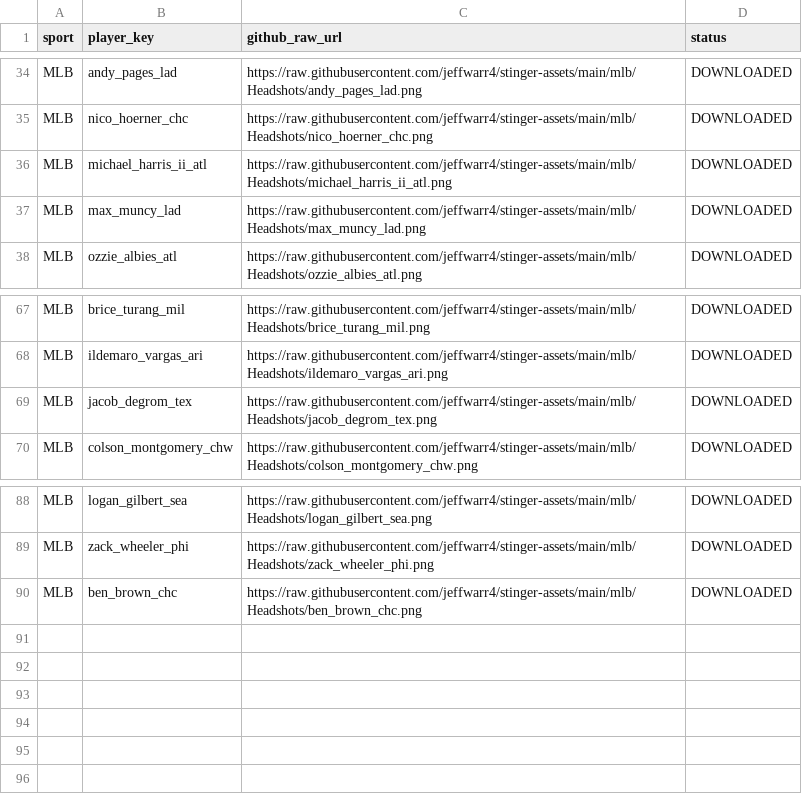
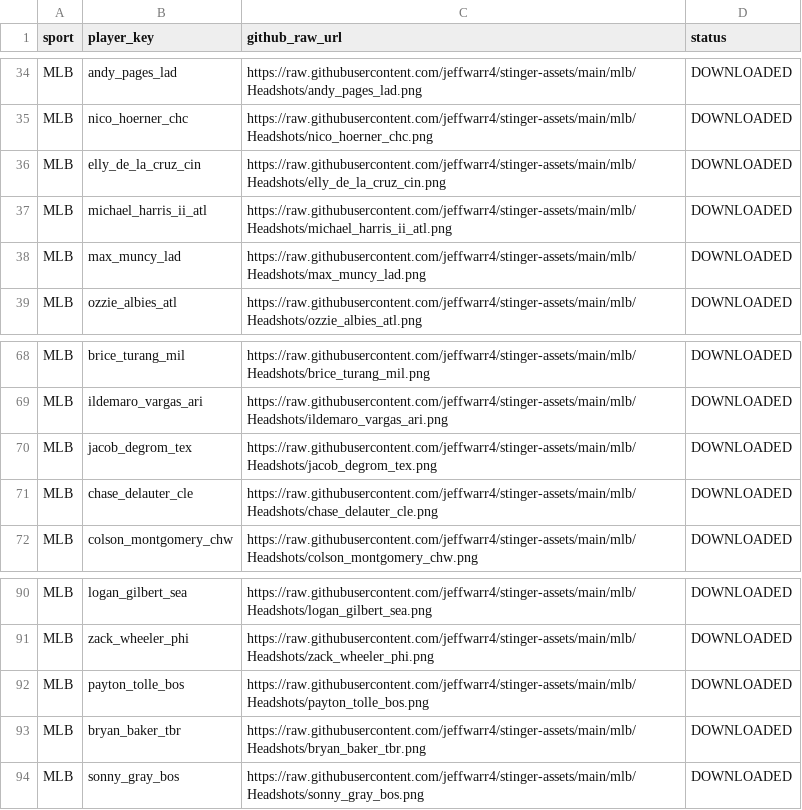
Before and after one commit to jeffwarr4/stinger-assets, a CSV file: data/espn_headshots_map.csv, drawn as a sheet; only a part is shown, gaps mark what is left out.

```diff
--- a/data/espn_headshots_map.csv
+++ b/data/espn_headshots_map.csv
@@ -35,2 +35,3 @@ MLB,andy_pages_lad,https://raw.githubusercontent.com/jeffwarr4/stinger-assets/ma
 MLB,nico_hoerner_chc,https://raw.githubusercontent.com/jeffwarr4/stinger-assets/main/mlb/Headshots/nico_hoerner_chc.png,DOWNLOADED
+MLB,elly_de_la_cruz_cin,https://raw.githubusercontent.com/jeffwarr4/stinger-assets/main/mlb/Headshots/elly_de_la_cruz_cin.png,DOWNLOADED
 MLB,michael_harris_ii_atl,https://raw.githubusercontent.com/jeffwarr4/stinger-assets/main/mlb/Headshots/michael_harris_ii_atl.png,DOWNLOADED
@@ -69,2 +70,3 @@ MLB,ildemaro_vargas_ari,https://raw.githubusercontent.com/jeffwarr4/stinger-asse
 MLB,jacob_degrom_tex,https://raw.githubusercontent.com/jeffwarr4/stinger-assets/main/mlb/Headshots/jacob_degrom_tex.png,DOWNLOADED
+MLB,chase_delauter_cle,https://raw.githubusercontent.com/jeffwarr4/stinger-assets/main/mlb/Headshots/chase_delauter_cle.png,DOWNLOADED
 MLB,colson_montgomery_chw,https://raw.githubusercontent.com/jeffwarr4/stinger-assets/main/mlb/Headshots/colson_montgomery_chw.png,DOWNLOADED
@@ -89,2 +91,4 @@ MLB,logan_gilbert_sea,https://raw.githubusercontent.com/jeffwarr4/stinger-assets
 MLB,zack_wheeler_phi,https://raw.githubusercontent.com/jeffwarr4/stinger-assets/main/mlb/Headshots/zack_wheeler_phi.png,DOWNLOADED
-MLB,ben_brown_chc,https://raw.githubusercontent.com/jeffwarr4/stinger-assets/main/mlb/Headshots/ben_brown_chc.png,DOWNLOADED
+MLB,payton_tolle_bos,https://raw.githubusercontent.com/jeffwarr4/stinger-assets/main/mlb/Headshots/payton_tolle_bos.png,DOWNLOADED
+MLB,bryan_baker_tbr,https://raw.githubusercontent.com/jeffwarr4/stinger-assets/main/mlb/Headshots/bryan_baker_tbr.png,DOWNLOADED
+MLB,sonny_gray_bos,https://raw.githubusercontent.com/jeffwarr4/stinger-assets/main/mlb/Headshots/sonny_gray_bos.png,DOWNLOADED
```
Also changed, not shown: data/players_to_fetch.csv, 3 other files.
